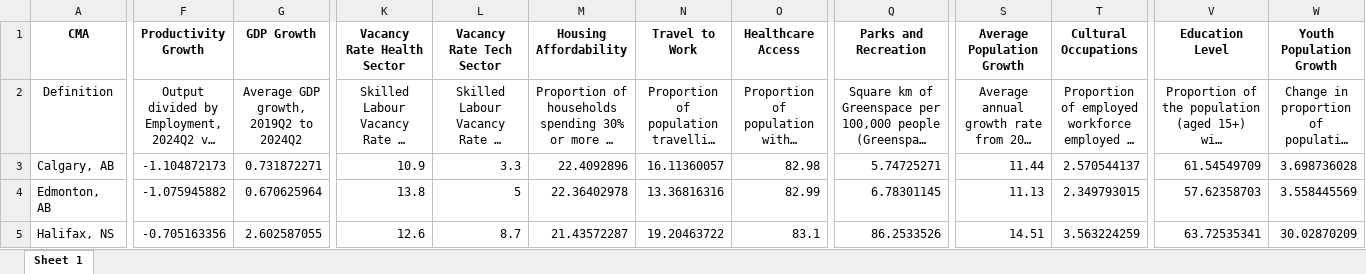
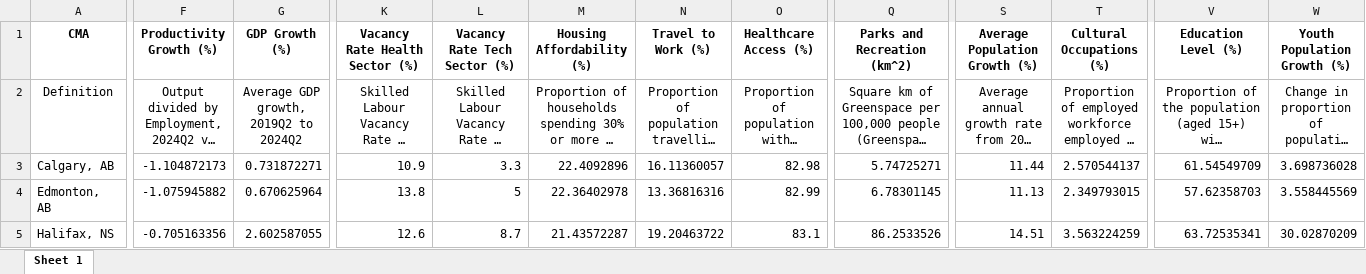
Before and after one commit to Business-Data-Lab-CCC/economic_scorecard, an Excel workbook: Nov 2025/Scorecard Open Dataset.xlsx, sheet Sheet 1, drawn as a sheet; only a part is shown, gaps mark what is left out; long unchanged cells end in …; values as stored, in another font and other column widths than the file's, no borders; the diff covers the shown part only; the diff names each change by its address in the sheet, - before the commit and + after, or states it on an @@ line.

Commit message:
Updated November scorecard

```diff
--- a/Nov 2025/Scorecard Open Dataset.xlsx (sheet Sheet 1)
+++ b/Nov 2025/Scorecard Open Dataset.xlsx (sheet Sheet 1)
-F1: Productivity Growth
+F1: Productivity Growth (%)
-G1: GDP Growth
+G1: GDP Growth (%)
-K1: Vacancy Rate Health Sector
+K1: Vacancy Rate Health Sector (%)
-L1: Vacancy Rate Tech Sector
+L1: Vacancy Rate Tech Sector (%)
-M1: Housing Affordability
+M1: Housing Affordability (%)
-N1: Travel to Work
+N1: Travel to Work (%)
-O1: Healthcare Access
+O1: Healthcare Access (%)
-Q1: Parks and Recreation
+Q1: Parks and Recreation (km^2)
-S1: Average Population Growth
+S1: Average Population Growth (%)
-T1: Cultural Occupations
+T1: Cultural Occupations (%)
-V1: Education Level
+V1: Education Level (%)
-W1: Youth Population Growth
+W1: Youth Population Growth (%)
```
Also changed, not shown: 7 edited cells elsewhere in this sheet.
